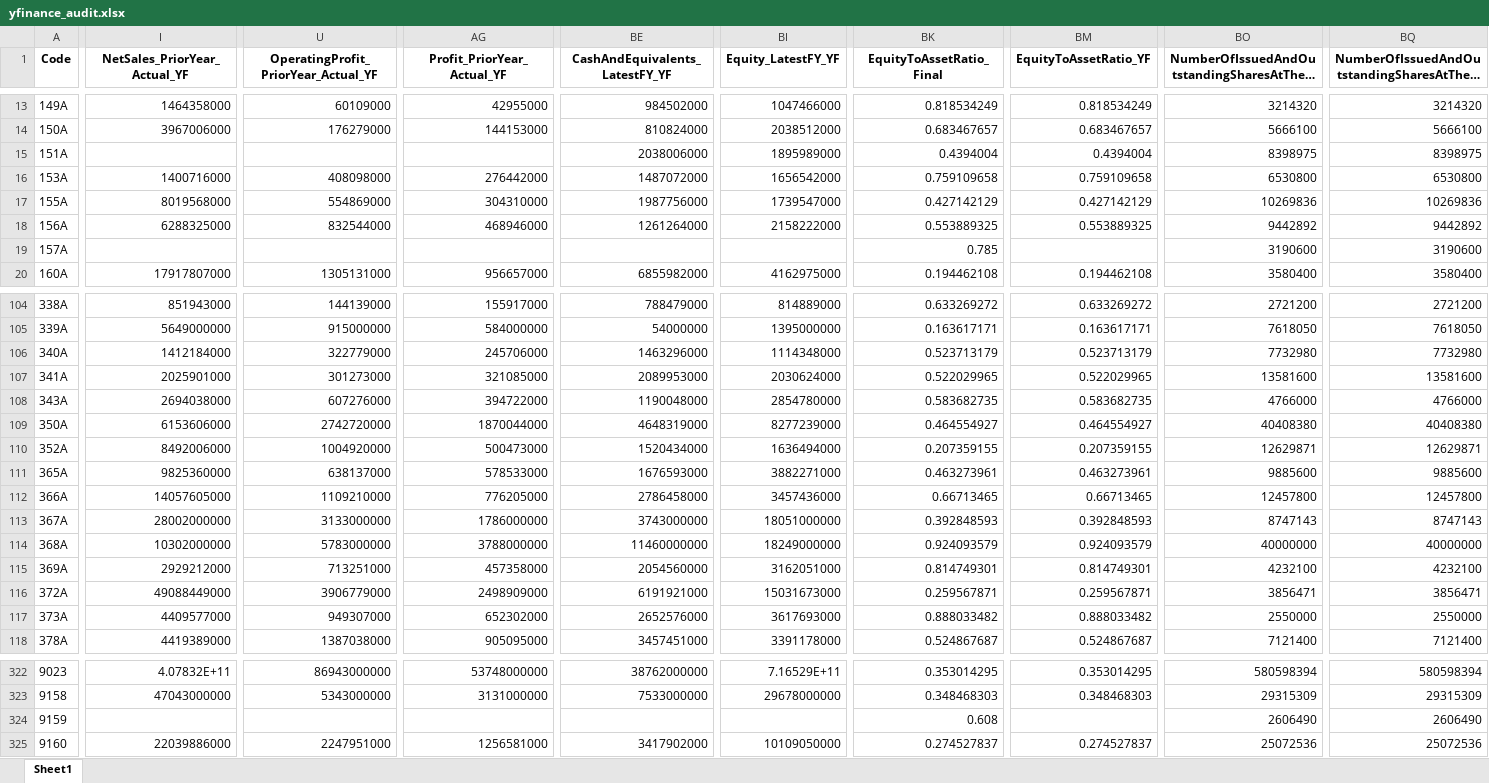
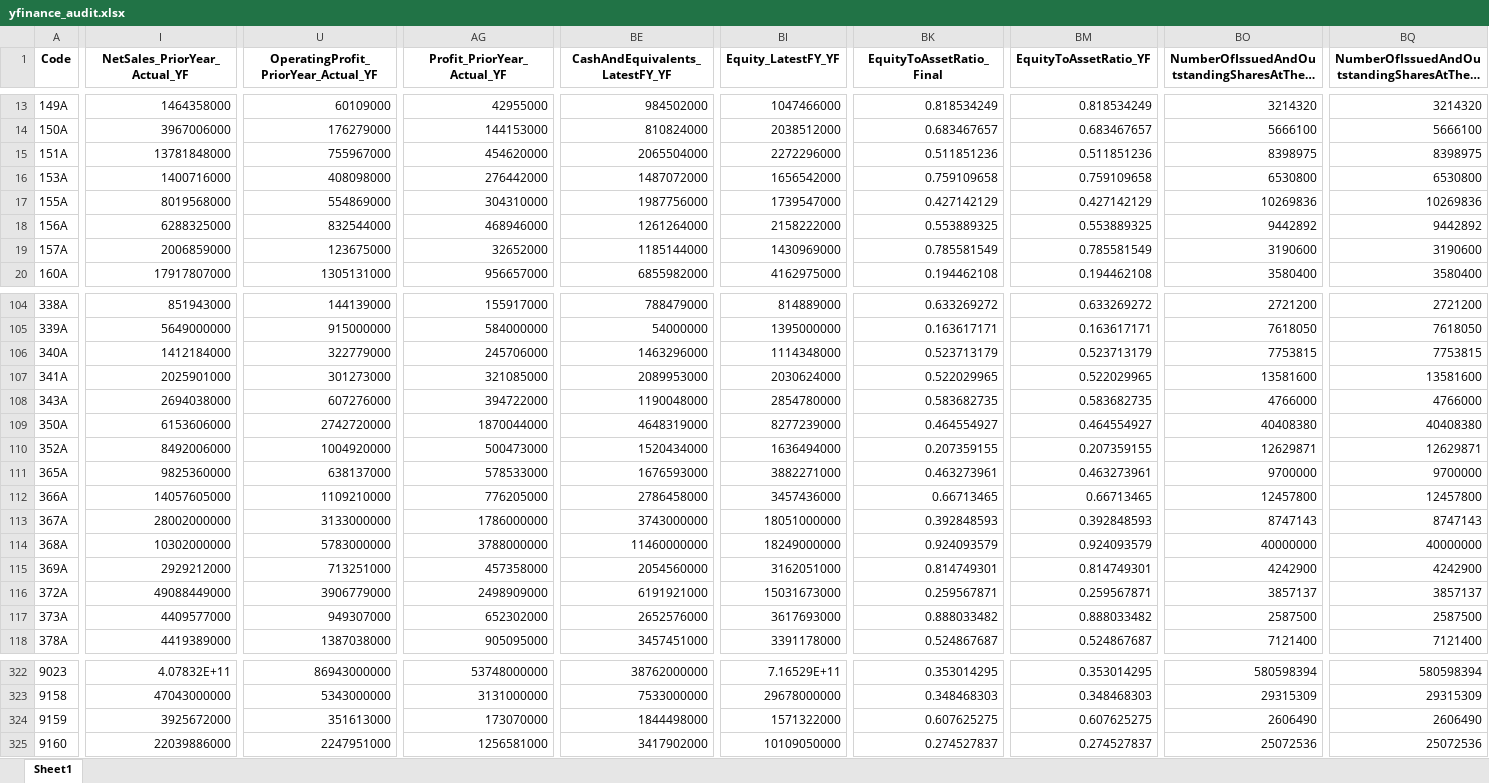
Before and after one commit to mzinvestment1105/mizuki-fund, an Excel workbook: bi/outputs/yfinance_audit.xlsx, sheet Sheet1, drawn as a sheet; only a part is shown, gaps mark what is left out; long unchanged cells end in …; values as stored, in another font and other column widths than the file's, no borders; the diff covers the shown part only; the diff names each change by its address in the sheet, - before the commit and + after, or states it on an @@ line.

```diff
--- a/bi/outputs/yfinance_audit.xlsx (sheet Sheet1)
+++ b/bi/outputs/yfinance_audit.xlsx (sheet Sheet1)
-I15 (NetSales_PriorYear_Actual_YF): (empty)
+I15 (NetSales_PriorYear_Actual_YF): 13781848000
-U15: (empty)
+U15: 755967000
-AG15 (Profit_PriorYear_Actual_YF): (empty)
+AG15 (Profit_PriorYear_Actual_YF): 454620000
-BE15 (CashAndEquivalents_LatestFY_YF): 2038006000
+BE15 (CashAndEquivalents_LatestFY_YF): 2065504000
-BI15 (Equity_LatestFY_YF): 1895989000
+BI15 (Equity_LatestFY_YF): 2272296000
-BK15 (EquityToAssetRatio_Final): 0.4394004
+BK15 (EquityToAssetRatio_Final): 0.511851236
-BM15 (EquityToAssetRatio_YF): 0.4394004
+BM15 (EquityToAssetRatio_YF): 0.511851236
-I19 (NetSales_PriorYear_Actual_YF): (empty)
+I19 (NetSales_PriorYear_Actual_YF): 2006859000
-U19: (empty)
+U19: 123675000
-AG19 (Profit_PriorYear_Actual_YF): (empty)
+AG19 (Profit_PriorYear_Actual_YF): 32652000
-BE19 (CashAndEquivalents_LatestFY_YF): (empty)
+BE19 (CashAndEquivalents_LatestFY_YF): 1185144000
-BI19 (Equity_LatestFY_YF): (empty)
+BI19 (Equity_LatestFY_YF): 1430969000
-BK19 (EquityToAssetRatio_Final): 0.785
+BK19 (EquityToAssetRatio_Final): 0.785581549
-BM19 (EquityToAssetRatio_YF): (empty)
+BM19 (EquityToAssetRatio_YF): 0.785581549
-BO106: 7732980
+BO106: 7753815
-BQ106: 7732980
+BQ106: 7753815
-BO111: 9885600
+BO111: 9700000
-BQ111: 9885600
+BQ111: 9700000
-BO115: 4232100
+BO115: 4242900
-BQ115: 4232100
+BQ115: 4242900
-BO116: 3856471
+BO116: 3857137
-BQ116: 3856471
+BQ116: 3857137
-BO117: 2550000
+BO117: 2587500
-BQ117: 2550000
+BQ117: 2587500
-I324 (NetSales_PriorYear_Actual_YF): (empty)
+I324 (NetSales_PriorYear_Actual_YF): 3925672000
-U324: (empty)
+U324: 351613000
-AG324 (Profit_PriorYear_Actual_YF): (empty)
+AG324 (Profit_PriorYear_Actual_YF): 173070000
-BE324 (CashAndEquivalents_LatestFY_YF): (empty)
+BE324 (CashAndEquivalents_LatestFY_YF): 1844498000
-BI324 (Equity_LatestFY_YF): (empty)
+BI324 (Equity_LatestFY_YF): 1571322000
-BK324 (EquityToAssetRatio_Final): 0.608
+BK324 (EquityToAssetRatio_Final): 0.607625275
-BM324 (EquityToAssetRatio_YF): (empty)
+BM324 (EquityToAssetRatio_YF): 0.607625275
```
Also changed, not shown: 64 edited cells elsewhere in this sheet, bi/outputs/screening_master_data_gaps.xlsx, 4 other files.
